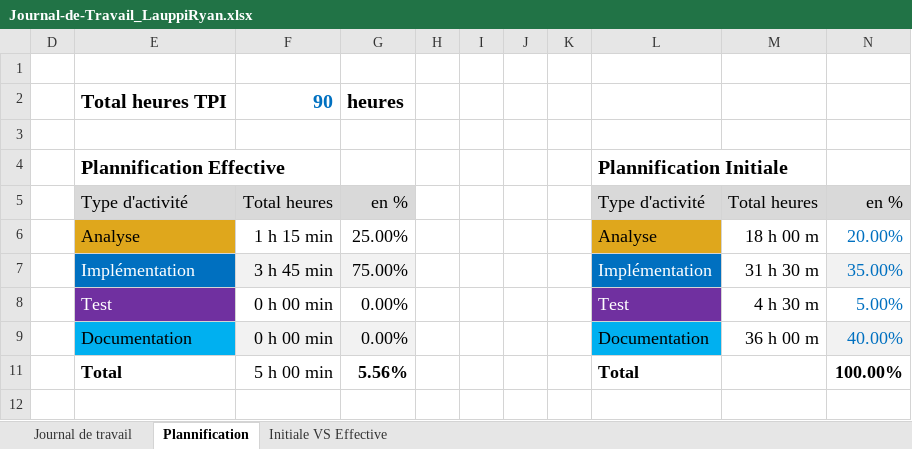
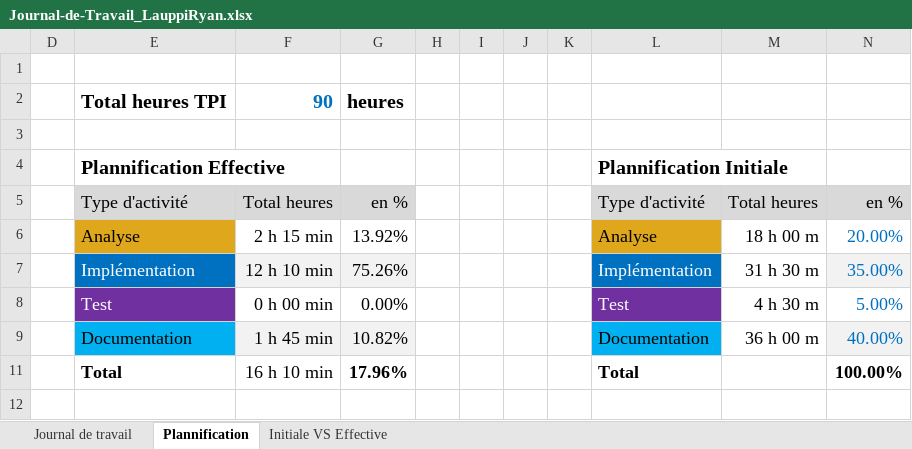
Before and after one commit to Ryancmoi/Projet320, an Excel workbook: Journal-de-Travail_LauppiRyan.xlsx, sheet Plannification, drawn as a sheet; values as stored, in another font and other column widths than the file's, no borders; charts and pictures not drawn; the diff names each change by its address in the sheet, - before the commit and + after, or states it on an @@ line.

```diff
--- a/Journal-de-Travail_LauppiRyan.xlsx (sheet Plannification)
+++ b/Journal-de-Travail_LauppiRyan.xlsx (sheet Plannification)
-F6: 1 h 15 min
+F6: 2 h 15 min
-G6: 25.00%
+G6: 13.92%
-F7: 3 h 45 min
+F7: 12 h 10 min
-G7: 75.00%
+G7: 75.26%
-F9: 0 h 00 min
+F9: 1 h 45 min
-G9: 0.00%
+G9: 10.82%
-F11: 5 h 00 min
+F11: 16 h 10 min
-G11: 5.56%
+G11: 17.96%
```
Also changed, not shown: sheet Journal de travail, hidden cells, charts or pictures, 9 other files.
